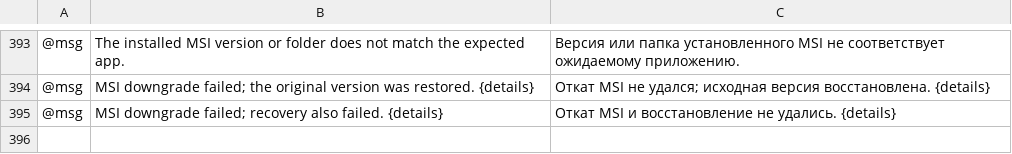
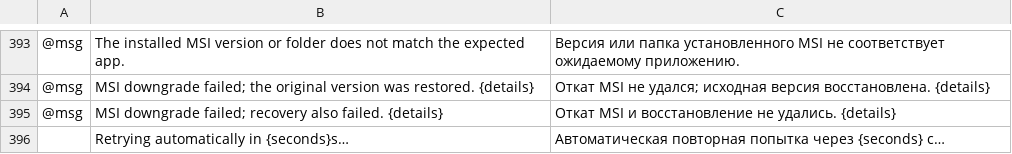
Before and after one commit to Skyfuller1303/craft-launcher, a TSV file: crates/ui-egui/src/i18n/ru.tsv, drawn as a sheet; only a part is shown, gaps mark what is left out; the diff names each change by its address in the sheet, - before the commit and + after, or states it on an @@ line.

Commit message:
fix: retry transient release history failures

```diff
--- a/crates/ui-egui/src/i18n/ru.tsv
+++ b/crates/ui-egui/src/i18n/ru.tsv
+row 396:  | Retrying automatically in {seconds}s… | Автоматическая повторная попытка через {seconds} с…
```
Also changed, not shown: crates/ui-egui/src/i18n/de.tsv, crates/ui-egui/src/i18n/fr.tsv, 11 other files.
